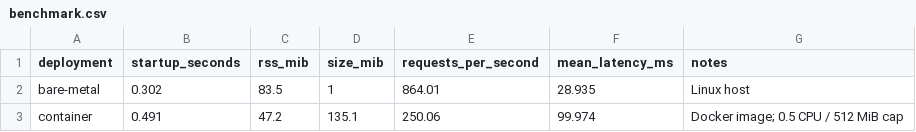
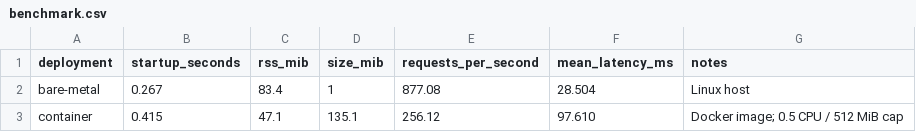
Before and after one commit to Md-Aslam-31/CSA0406-Operating_System, a CSV file: Assignment5/evidence/benchmark.csv, drawn as a sheet.

```diff
--- a/Assignment5/evidence/benchmark.csv
+++ b/Assignment5/evidence/benchmark.csv
@@ -1,3 +1,3 @@
 deployment,startup_seconds,rss_mib,size_mib,requests_per_second,mean_latency_ms,notes
-bare-metal,0.302,83.5,1,864.01,28.935,Linux host
-container,0.491,47.2,135.1,250.06,99.974,Docker image; 0.5 CPU / 512 MiB cap
+bare-metal,0.267,83.4,1,877.08,28.504,Linux host
+container,0.415,47.1,135.1,256.12,97.610,Docker image; 0.5 CPU / 512 MiB cap
```
Also changed, not shown: 39 other files.
